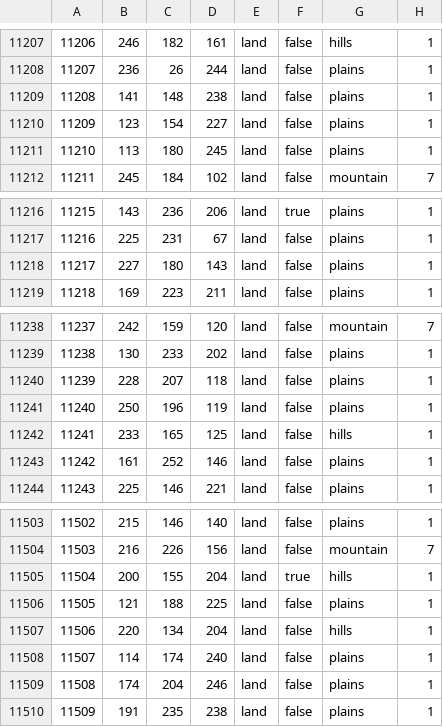
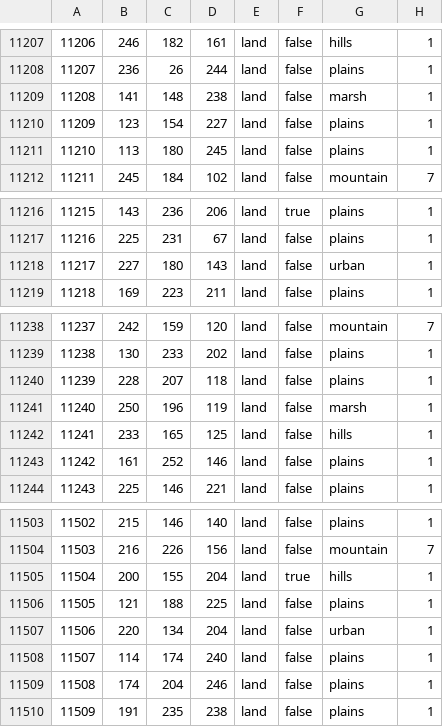
Before and after one commit to isaacHhyphenR/RfR_Beta, a CSV file: map/definition.csv, drawn as a sheet; only a part is shown, gaps mark what is left out; the diff covers the shown part only.

```diff
--- a/map/definition.csv
+++ b/map/definition.csv
@@ -11208,3 +11208,3 @@
 11207;236;26;244;land;false;plains;1
-11208;141;148;238;land;false;plains;1
+11208;141;148;238;land;false;marsh;1
 11209;123;154;227;land;false;plains;1
@@ -11217,3 +11217,3 @@
 11216;225;231;67;land;false;plains;1
-11217;227;180;143;land;false;plains;1
+11217;227;180;143;land;false;urban;1
 11218;169;223;211;land;false;plains;1
@@ -11240,3 +11240,3 @@
 11239;228;207;118;land;false;plains;1
-11240;250;196;119;land;false;plains;1
+11240;250;196;119;land;false;marsh;1
 11241;233;165;125;land;false;hills;1
@@ -11506,3 +11506,3 @@
 11505;121;188;225;land;false;plains;1
-11506;220;134;204;land;false;hills;1
+11506;220;134;204;land;false;urban;1
 11507;114;174;240;land;false;plains;1
```
Also changed, not shown: 10 edited cells elsewhere in this file, map/adjacencies.csv, 42 other files.
